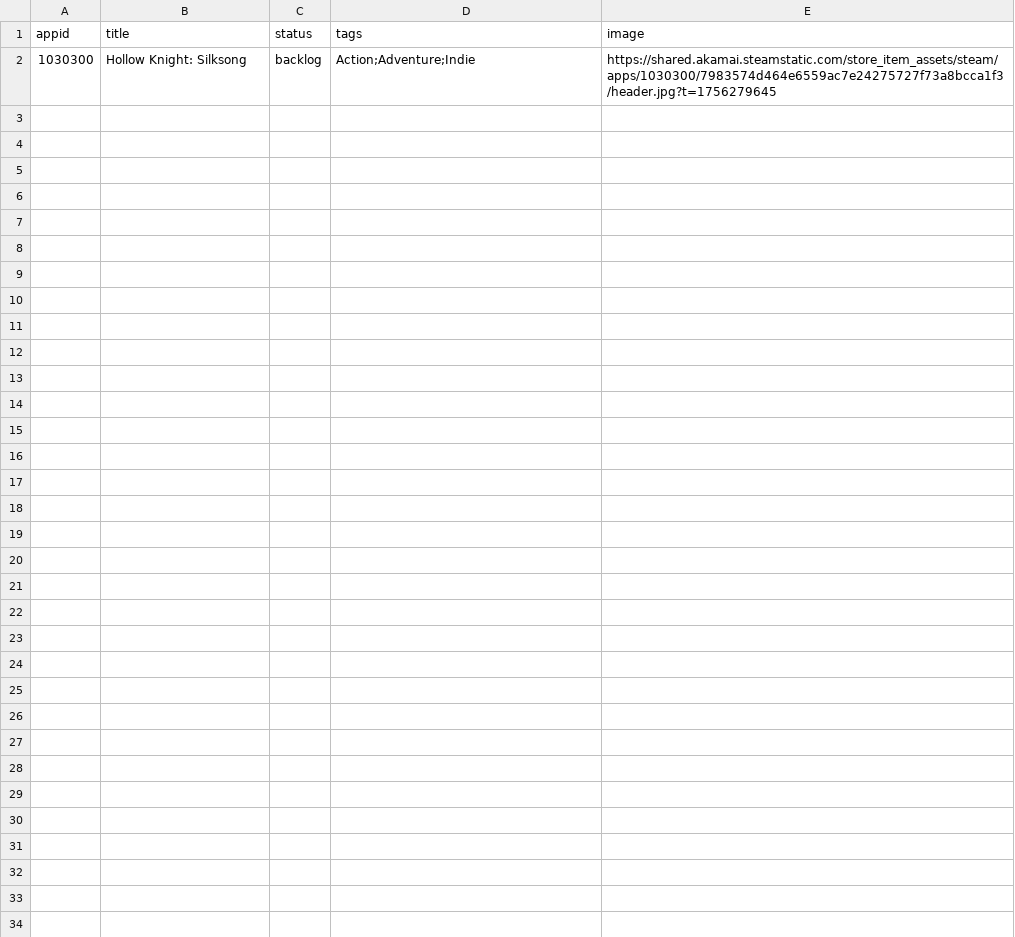
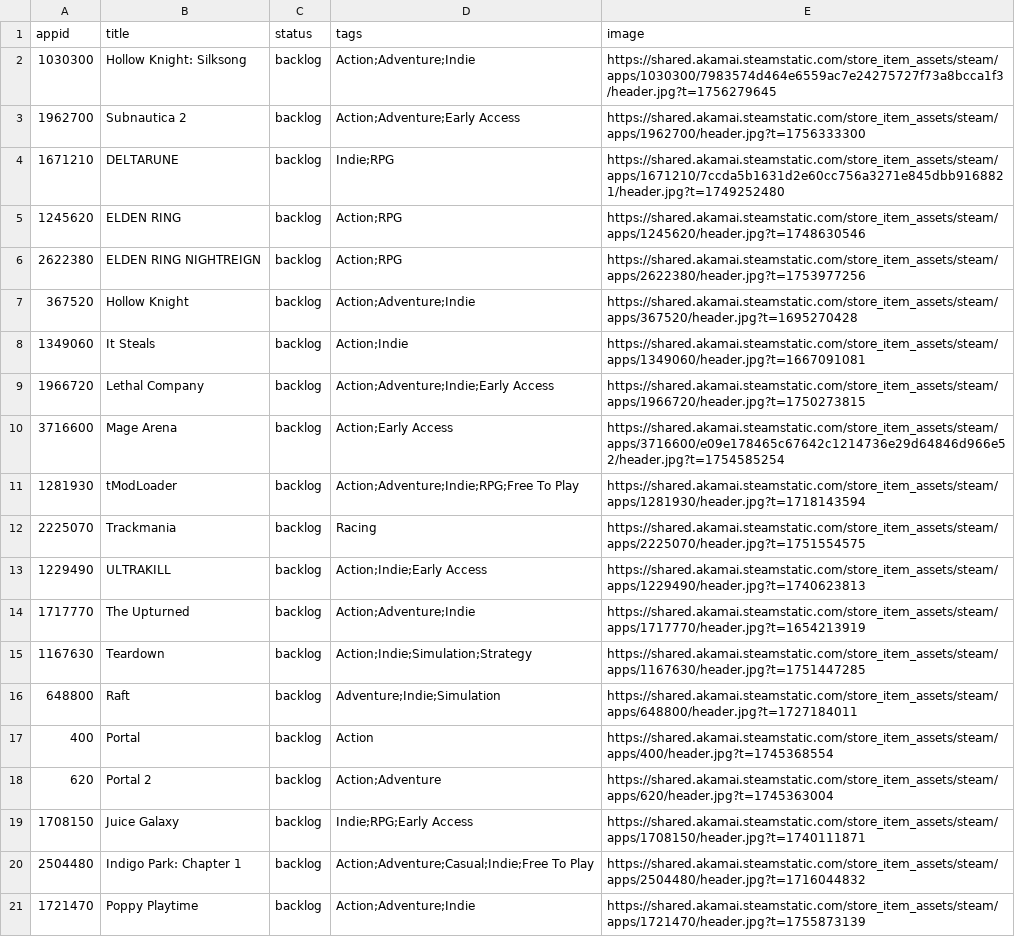
Before and after one commit to NanachiiXD/NanachiiXD.github.io, a CSV file: Games/games.csv, drawn as a sheet; the diff names each change by its address in the sheet, - before the commit and + after, or states it on an @@ line.

Commit message:
yeet

```diff
--- a/Games/games.csv
+++ b/Games/games.csv
+row 3: 1962700 | Subnautica 2 | backlog | Action;Adventure;Early Access | https://shared.akamai.steamstatic.com/store_item_assets/steam/apps/1962700/header.jpg?t=1756333300
+row 4: 1671210 | DELTARUNE | backlog | Indie;RPG | https://shared.akamai.steamstatic.com/store_item_assets/steam/apps/1671210/7ccda5b1631d2e60cc756a3271e845dbb9168821/header.jpg?t=1749252480
+row 5: 1245620 | ELDEN RING | backlog | Action;RPG | https://shared.akamai.steamstatic.com/store_item_assets/steam/apps/1245620/header.jpg?t=1748630546
+row 6: 2622380 | ELDEN RING NIGHTREIGN | backlog | Action;RPG | https://shared.akamai.steamstatic.com/store_item_assets/steam/apps/2622380/header.jpg?t=1753977256
+row 7: 367520 | Hollow Knight | backlog | Action;Adventure;Indie | https://shared.akamai.steamstatic.com/store_item_assets/steam/apps/367520/header.jpg?t=1695270428
+row 8: 1349060 | It Steals | backlog | Action;Indie | https://shared.akamai.steamstatic.com/store_item_assets/steam/apps/1349060/header.jpg?t=1667091081
+row 9: 1966720 | Lethal Company | backlog | Action;Adventure;Indie;Early Access | https://shared.akamai.steamstatic.com/store_item_assets/steam/apps/1966720/header.jpg?t=1750273815
+row 10: 3716600 | Mage Arena | backlog | Action;Early Access | https://shared.akamai.steamstatic.com/store_item_assets/steam/apps/3716600/e09e178465c67642c1214736e29d64846d966e52/header.jpg?t=1754585254
+row 11: 1281930 | tModLoader | backlog | Action;Adventure;Indie;RPG;Free To Play | https://shared.akamai.steamstatic.com/store_item_assets/steam/apps/1281930/header.jpg?t=1718143594
+row 12: 2225070 | Trackmania | backlog | Racing | https://shared.akamai.steamstatic.com/store_item_assets/steam/apps/2225070/header.jpg?t=1751554575
+row 13: 1229490 | ULTRAKILL | backlog | Action;Indie;Early Access | https://shared.akamai.steamstatic.com/store_item_assets/steam/apps/1229490/header.jpg?t=1740623813
+row 14: 1717770 | The Upturned | backlog | Action;Adventure;Indie | https://shared.akamai.steamstatic.com/store_item_assets/steam/apps/1717770/header.jpg?t=1654213919
+row 15: 1167630 | Teardown | backlog | Action;Indie;Simulation;Strategy | https://shared.akamai.steamstatic.com/store_item_assets/steam/apps/1167630/header.jpg?t=1751447285
+row 16: 648800 | Raft | backlog | Adventure;Indie;Simulation | https://shared.akamai.steamstatic.com/store_item_assets/steam/apps/648800/header.jpg?t=1727184011
+row 17: 400 | Portal | backlog | Action | https://shared.akamai.steamstatic.com/store_item_assets/steam/apps/400/header.jpg?t=1745368554
+row 18: 620 | Portal 2 | backlog | Action;Adventure | https://shared.akamai.steamstatic.com/store_item_assets/steam/apps/620/header.jpg?t=1745363004
+row 19: 1708150 | Juice Galaxy | backlog | Indie;RPG;Early Access | https://shared.akamai.steamstatic.com/store_item_assets/steam/apps/1708150/header.jpg?t=1740111871
+row 20: 2504480 | Indigo Park: Chapter 1 | backlog | Action;Adventure;Casual;Indie;Free To Play | https://shared.akamai.steamstatic.com/store_item_assets/steam/apps/2504480/header.jpg?t=1716044832
+row 21: 1721470 | Poppy Playtime | backlog | Action;Adventure;Indie | https://shared.akamai.steamstatic.com/store_item_assets/steam/apps/1721470/header.jpg?t=1755873139
```
